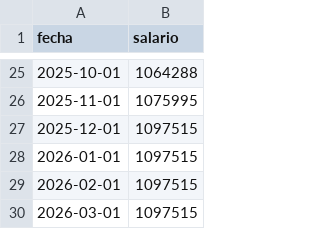
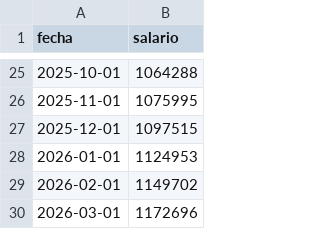
Before and after one commit to rquiroga7/salarios_CONICET, a CSV file: datos/crudo_profasis.csv, drawn as a sheet; only a part is shown, gaps mark what is left out.

Commit message:
actualizo profasis

```diff
--- a/datos/crudo_profasis.csv
+++ b/datos/crudo_profasis.csv
@@ -27,4 +27,4 @@ fecha,salario
 2025-12-01,1097515
-2026-01-01,1097515
-2026-02-01,1097515
-2026-03-01,1097515
+2026-01-01,1124953
+2026-02-01,1149702
+2026-03-01,1172696
```
Also changed, not shown: datos/profasis.csv, datos/profasis_ajustado.csv, 9 other files.
